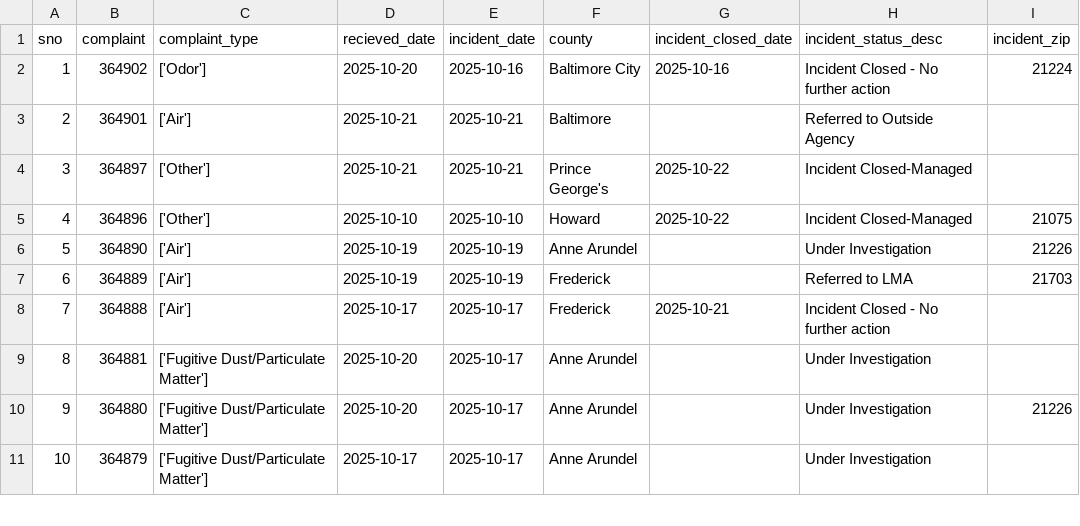
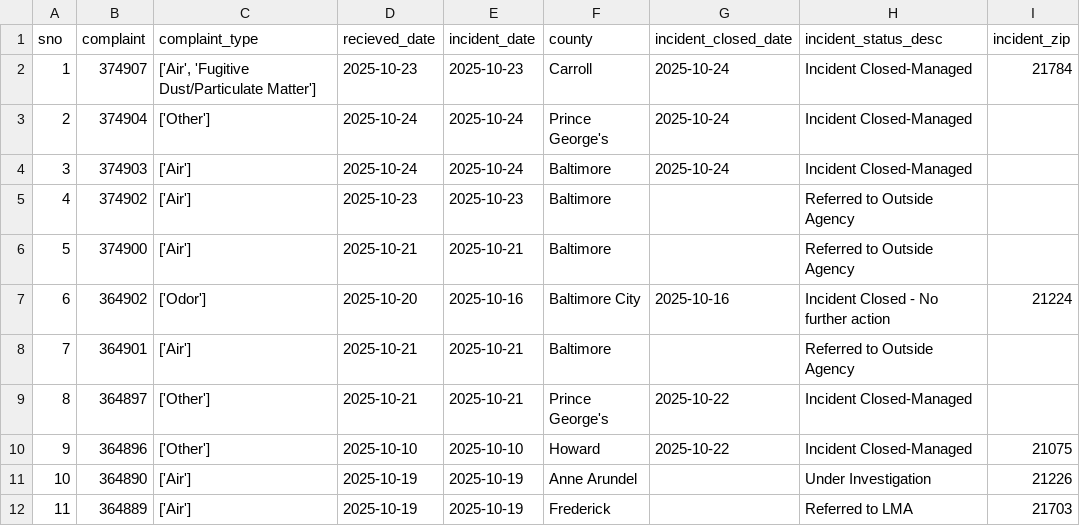
Before and after one commit to shmcminn/live-nicar-pipeline, a CSV file: exported_data/all_complaints.csv, drawn as a sheet; only a part is shown; the shorter side is filled out with more unchanged rows; addresses are those after the commit; the diff names each change by its address in the sheet, - before the commit and + after, or states it on an @@ line.

```diff
--- a/exported_data/all_complaints.csv
+++ b/exported_data/all_complaints.csv
+row 2: 1 | 374907 | ['Air', 'Fugitive Dust/Particulate Matter'] | 2025-10-23 | 2025-10-23 | Carroll | 2025-10-24 | Incident Closed-Managed | 21784
+row 3: 2 | 374904 | ['Other'] | 2025-10-24 | 2025-10-24 | Prince George's | 2025-10-24 | Incident Closed-Managed
+row 4: 3 | 374903 | ['Air'] | 2025-10-24 | 2025-10-24 | Baltimore | 2025-10-24 | Incident Closed-Managed
+row 5: 4 | 374902 | ['Air'] | 2025-10-23 | 2025-10-23 | Baltimore |  | Referred to Outside Agency
+row 6: 5 | 374900 | ['Air'] | 2025-10-21 | 2025-10-21 | Baltimore |  | Referred to Outside Agency
@@ column A (sno) renumbered from row 7 down @@
```
Also changed, not shown: exported_data/complaint_type_frequency.csv, exported_data/county_frequency.csv, 1 other file.
